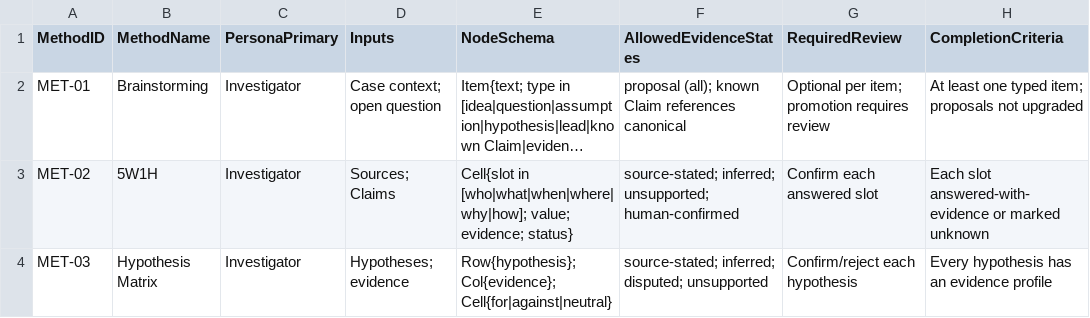
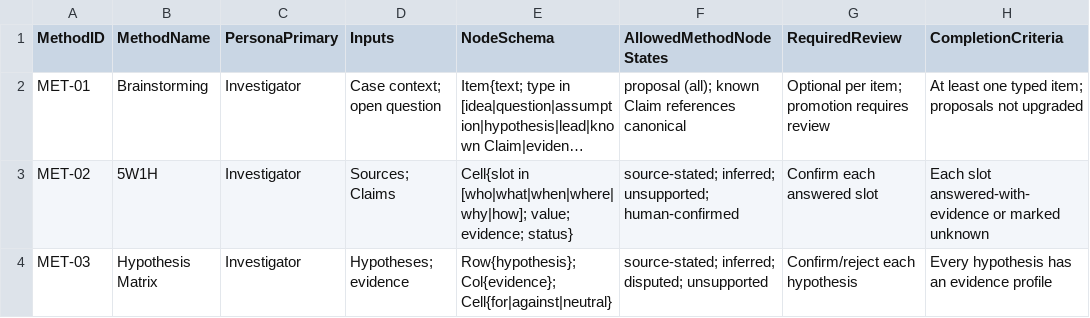
Before and after one commit to sasmalgiri/kalsmritikosh, a CSV file: PROFESSIONAL_METHOD_CATALOG.csv, drawn as a sheet; only a part is shown; long unchanged cells end in …; the diff names each change by its address in the sheet, - before the commit and + after, or states it on an @@ line.

```diff
--- a/PROFESSIONAL_METHOD_CATALOG.csv
+++ b/PROFESSIONAL_METHOD_CATALOG.csv
-F1: AllowedEvidenceStates
+F1: AllowedMethodNodeStates
```
Also changed, not shown: PERSONA_JOB_COVERAGE_MATRIX.csv, 1 other file.
